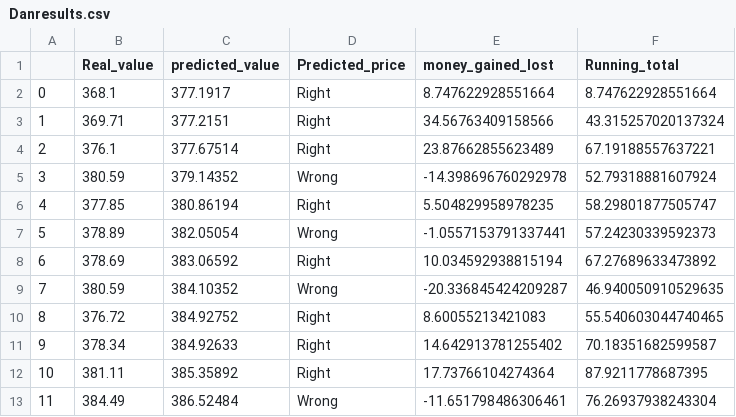
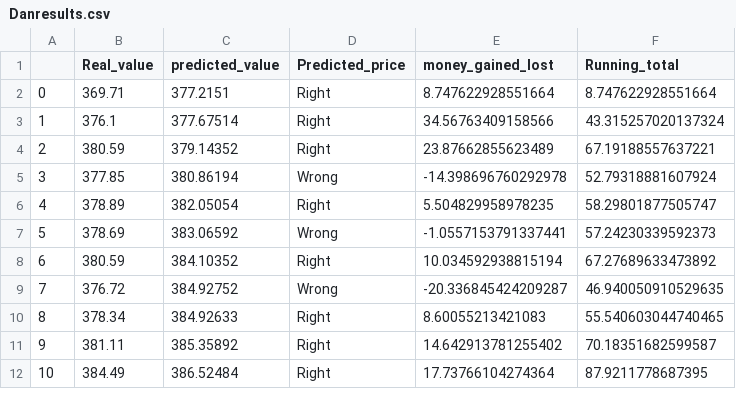
Before and after one commit to djaenicke3/stock_models, a CSV file: Danresults.csv, drawn as a sheet; only a part is shown; removed rows and columns are numbered as before the commit, all else as after; the diff covers the shown part only; the diff names each change by its address in the sheet, - before the commit and + after, or states it on an @@ line.

Commit message:
corrected the error of right and wrong

```diff
--- a/Danresults.csv
+++ b/Danresults.csv
-row 2: 0 | 368.1 | 377.1917 | Right | 8.747622928551664 | 8.747622928551664
@@ column A renumbered between rows 2 and 62 @@
-E2 (money_gained_lost): 34.56763409158566
+E2 (money_gained_lost): 8.747622928551664
-F2 (Running_total): 43.315257020137324
+F2 (Running_total): 8.747622928551664
-E3 (money_gained_lost): 23.87662855623489
+E3 (money_gained_lost): 34.56763409158566
-F3 (Running_total): 67.19188557637221
+F3 (Running_total): 43.315257020137324
-D4 (Predicted_price): Wrong
+D4 (Predicted_price): Right
-E4 (money_gained_lost): -14.398696760292978
+E4 (money_gained_lost): 23.87662855623489
-F4 (Running_total): 52.79318881607924
+F4 (Running_total): 67.19188557637221
-D5 (Predicted_price): Right
+D5 (Predicted_price): Wrong
-E5 (money_gained_lost): 5.504829958978235
+E5 (money_gained_lost): -14.398696760292978
-F5 (Running_total): 58.29801877505747
+F5 (Running_total): 52.79318881607924
-D6 (Predicted_price): Wrong
+D6 (Predicted_price): Right
-E6 (money_gained_lost): -1.0557153791337441
+E6 (money_gained_lost): 5.504829958978235
-F6 (Running_total): 57.24230339592373
+F6 (Running_total): 58.29801877505747
-D7 (Predicted_price): Right
+D7 (Predicted_price): Wrong
-E7 (money_gained_lost): 10.034592938815194
+E7 (money_gained_lost): -1.0557153791337441
-F7 (Running_total): 67.27689633473892
+F7 (Running_total): 57.24230339592373
-D8 (Predicted_price): Wrong
+D8 (Predicted_price): Right
-E8 (money_gained_lost): -20.336845424209287
+E8 (money_gained_lost): 10.034592938815194
-F8 (Running_total): 46.940050910529635
+F8 (Running_total): 67.27689633473892
-D9 (Predicted_price): Right
+D9 (Predicted_price): Wrong
-E9 (money_gained_lost): 8.60055213421083
+E9 (money_gained_lost): -20.336845424209287
-F9 (Running_total): 55.540603044740465
+F9 (Running_total): 46.940050910529635
-E10 (money_gained_lost): 14.642913781255402
+E10 (money_gained_lost): 8.60055213421083
-F10 (Running_total): 70.18351682599587
+F10 (Running_total): 55.540603044740465
-E11 (money_gained_lost): 17.73766104274364
+E11 (money_gained_lost): 14.642913781255402
-F11 (Running_total): 87.9211778687395
+F11 (Running_total): 70.18351682599587
-D12 (Predicted_price): Wrong
+D12 (Predicted_price): Right
-E12 (money_gained_lost): -11.651798486306461
+E12 (money_gained_lost): 17.73766104274364
-F12 (Running_total): 76.26937938243304
+F12 (Running_total): 87.9211778687395
```
Also changed, not shown: 1 added row and 119 edited cells elsewhere in this file, 1 other file.
